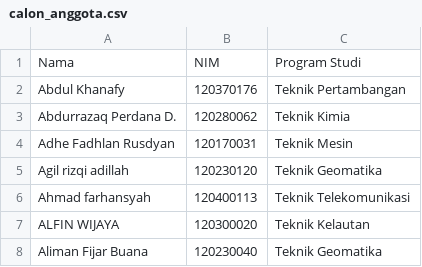
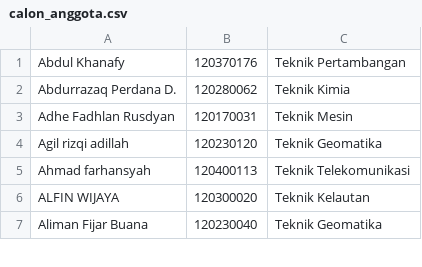
Before and after one commit to ikhbaaalll/Absensi-HMIF-Laravel, a CSV file: database/seeders/calon_anggota.csv, drawn as a sheet; only a part is shown.

```diff
--- a/database/seeders/calon_anggota.csv
+++ b/database/seeders/calon_anggota.csv
@@ -1,2 +1 @@
-Nama,NIM,Program Studi
 Abdul Khanafy,120370176,Teknik Pertambangan
```
Also changed, not shown: 27 other files.
